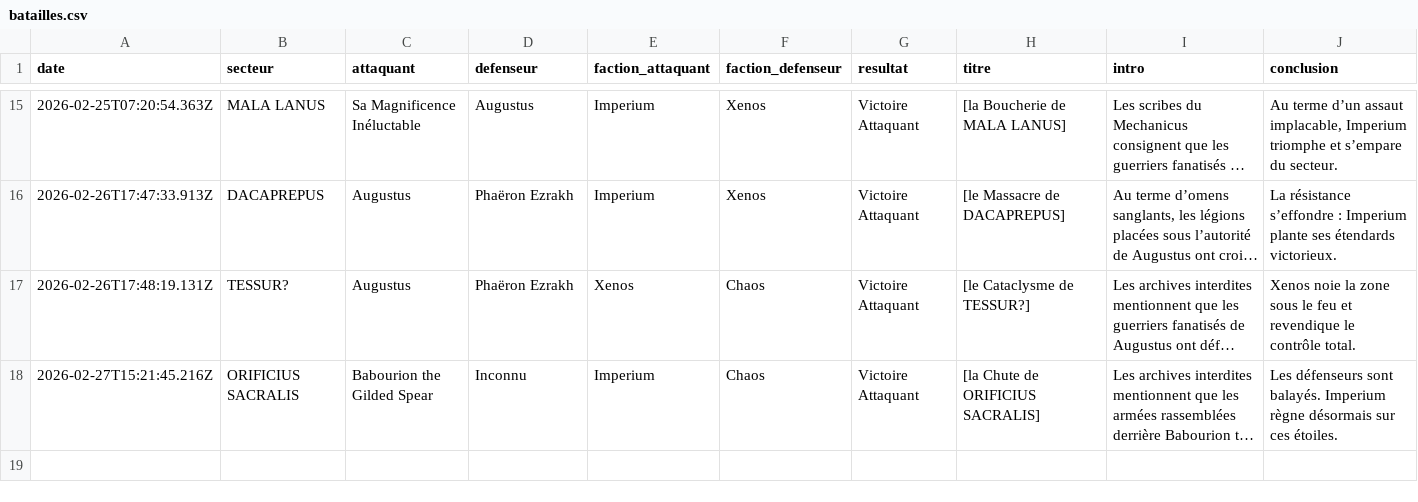
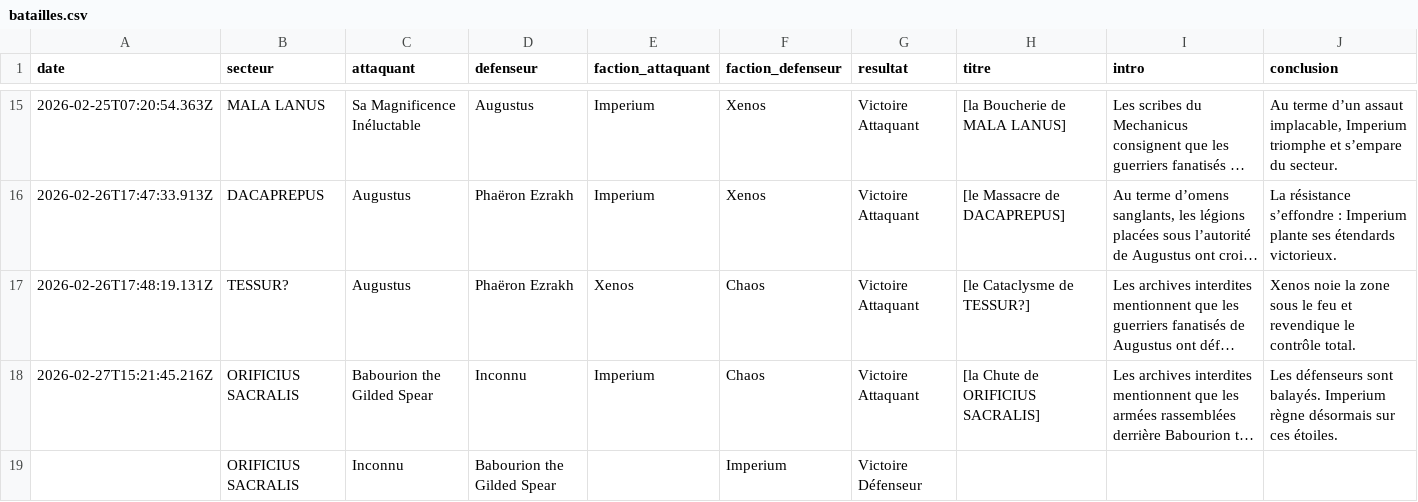
Before and after one commit to BobywanCompensator/CampagneCompensatorMark1, a CSV file: data/batailles.csv, drawn as a sheet; only a part is shown, gaps mark what is left out; long unchanged cells end in …; the diff names each change by its address in the sheet, - before the commit and + after, or states it on an @@ line.

Commit message:
Nouvelle bataille

```diff
--- a/data/batailles.csv
+++ b/data/batailles.csv
+row 19:  | ORIFICIUS SACRALIS | Inconnu | Babourion the Gilded Spear |  | Imperium | Victoire Défenseur
```
